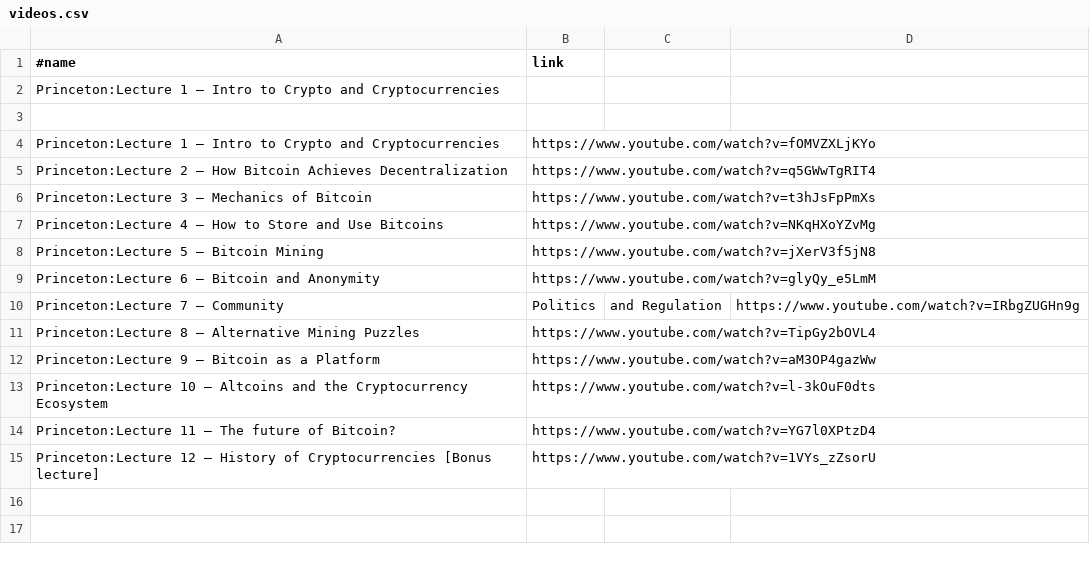
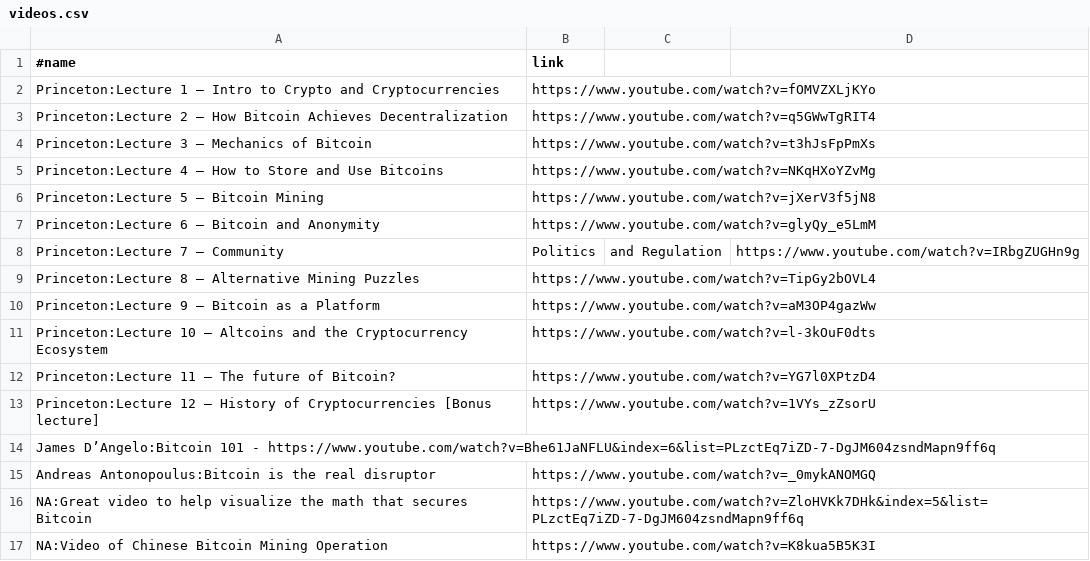
Before and after one commit to gezhao/rabstar, a CSV file: training/videos/videos.csv, drawn as a sheet.

Commit message:
changes

```diff
--- a/training/videos/videos.csv
+++ b/training/videos/videos.csv
@@ -1,4 +1,2 @@
 #name, link
-Princeton:Lecture 1 — Intro to Crypto and Cryptocurrencies,
-
 Princeton:Lecture 1 — Intro to Crypto and Cryptocurrencies,https://www.youtube.com/watch?v=fOMVZXLjKYo
@@ -15 +13,5 @@ Princeton:Lecture 11 — The future of Bitcoin?,https://www.youtube.com/watch?v=
 Princeton:Lecture 12 — History of Cryptocurrencies [Bonus lecture],https://www.youtube.com/watch?v=1VYs_zZsorU
+James D’Angelo:Bitcoin 101 - https://www.youtube.com/watch?v=Bhe61JaNFLU&index=6&list=PLzctEq7iZD-7-DgJM604zsndMapn9ff6q
+Andreas Antonopoulus:Bitcoin is the real disruptor,https://www.youtube.com/watch?v=_0mykANOMGQ
+NA:Great video to help visualize the math that secures Bitcoin,https://www.youtube.com/watch?v=ZloHVKk7DHk&index=5&list=PLzctEq7iZD-7-DgJM604zsndMapn9ff6q
+NA:Video of Chinese Bitcoin Mining Operation,https://www.youtube.com/watch?v=K8kua5B5K3I
```
